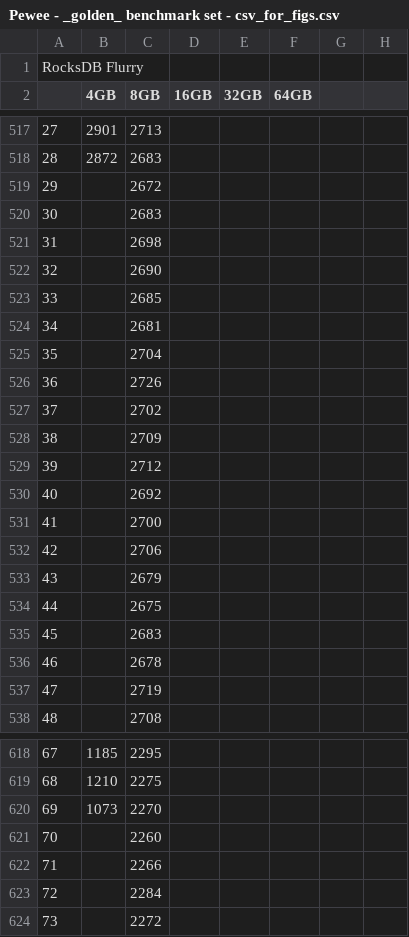
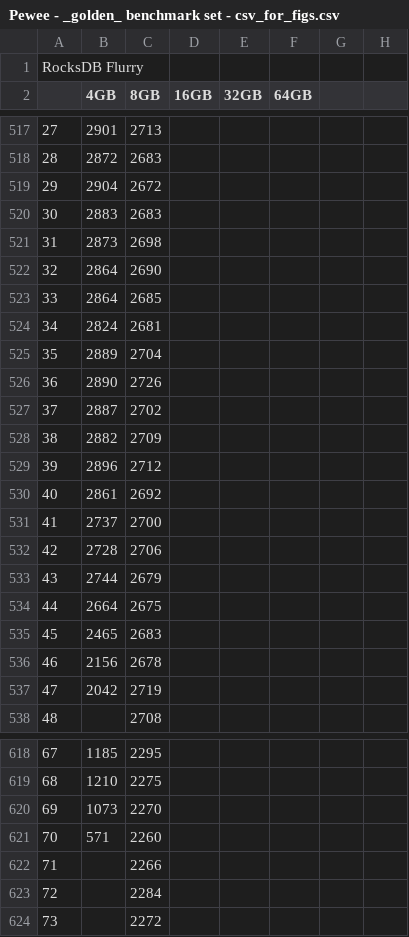
Before and after one commit to Eshcar/PiWi, a CSV file: EuroSys2020/figs/Pewee - _golden_ benchmark set - csv_for_figs.csv, drawn as a sheet; only a part is shown, gaps mark what is left out; the diff covers the shown part only; the diff names each change by its address in the sheet, - before the commit and + after, or states it on an @@ line.

```diff
--- a/EuroSys2020/figs/Pewee - _golden_ benchmark set - csv_for_figs.csv
+++ b/EuroSys2020/figs/Pewee - _golden_ benchmark set - csv_for_figs.csv
-B519 (4GB): (empty)
+B519 (4GB): 2904
-B520 (4GB): (empty)
+B520 (4GB): 2883
-B521 (4GB): (empty)
+B521 (4GB): 2873
-B522:B523 (4GB): (empty)
+B522:B523 (4GB): 2864
-B524 (4GB): (empty)
+B524 (4GB): 2824
-B525 (4GB): (empty)
+B525 (4GB): 2889
-B526 (4GB): (empty)
+B526 (4GB): 2890
-B527 (4GB): (empty)
+B527 (4GB): 2887
-B528 (4GB): (empty)
+B528 (4GB): 2882
-B529 (4GB): (empty)
+B529 (4GB): 2896
-B530 (4GB): (empty)
+B530 (4GB): 2861
-B531 (4GB): (empty)
+B531 (4GB): 2737
-B532 (4GB): (empty)
+B532 (4GB): 2728
-B533 (4GB): (empty)
+B533 (4GB): 2744
-B534 (4GB): (empty)
+B534 (4GB): 2664
-B535 (4GB): (empty)
+B535 (4GB): 2465
-B536 (4GB): (empty)
+B536 (4GB): 2156
-B537 (4GB): (empty)
+B537 (4GB): 2042
-B621 (4GB): (empty)
+B621 (4GB): 571
```
Also changed, not shown: 1 added row and 6 edited cells elsewhere in this file, 4 other files.
